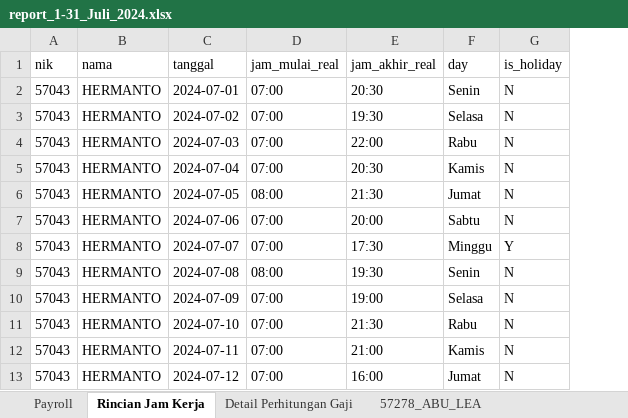
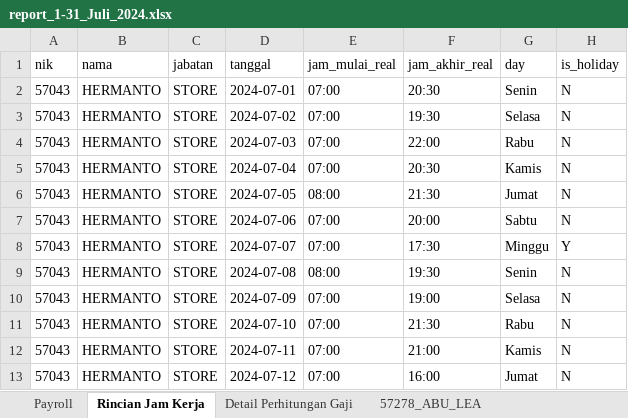
Before and after one commit to stxfkim/daytonna_mps, an Excel workbook: output/report_1-31_Juli_2024.xlsx, sheet Rincian Jam Kerja, drawn as a sheet; only a part is shown; values as stored, in another font and other column widths than the file's, no borders; the diff names each change by its address in the sheet, - before the commit and + after, or states it on an @@ line.

Commit message:
finalize report

```diff
--- a/output/report_1-31_Juli_2024.xlsx (sheet Rincian Jam Kerja)
+++ b/output/report_1-31_Juli_2024.xlsx (sheet Rincian Jam Kerja)
+column C (jabatan), rows 2-13: all STORE
```
Also changed, not shown: 3 other files.
